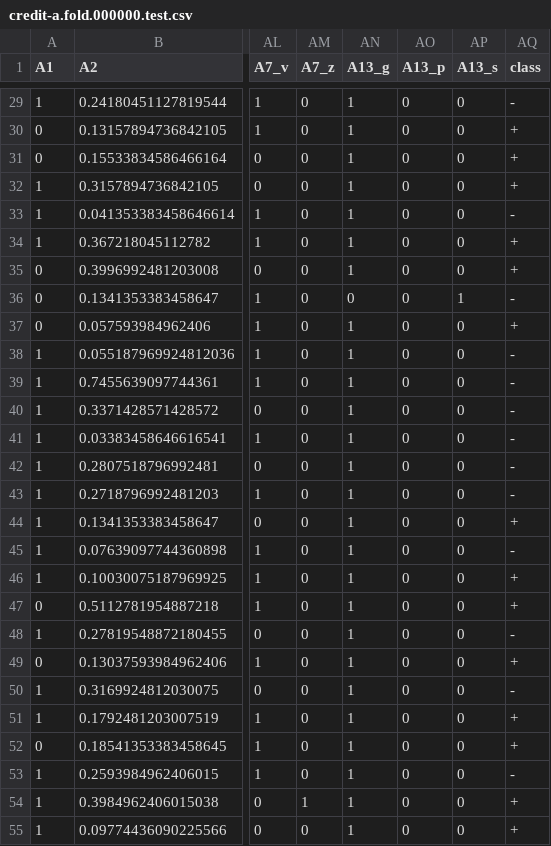
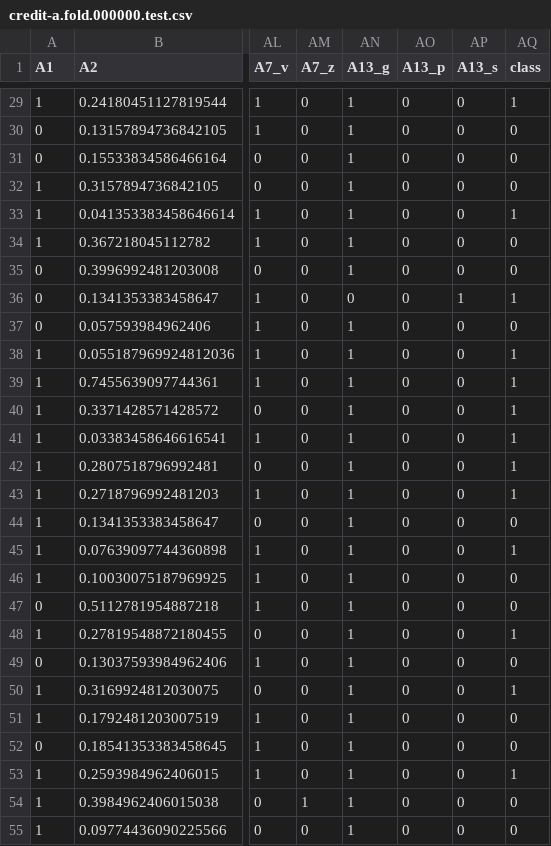
Before and after one commit to mariagt02/IML_Labs_2025_MAI, a CSV file: preprocessed/credit-a/credit-a.fold.000000.test.csv, drawn as a sheet; only a part is shown, gaps mark what is left out; the diff covers the shown part only; the diff names each change by its address in the sheet, - before the commit and + after, or states it on an @@ line.

```diff
--- a/preprocessed/credit-a/credit-a.fold.000000.test.csv
+++ b/preprocessed/credit-a/credit-a.fold.000000.test.csv
-AQ29 (class): -
+AQ29 (class): 1
-AQ30:AQ32 (class): +
+AQ30:AQ32 (class): 0
-AQ33 (class): -
+AQ33 (class): 1
-AQ34:AQ35 (class): +
+AQ34:AQ35 (class): 0
-AQ36 (class): -
+AQ36 (class): 1
-AQ37 (class): +
+AQ37 (class): 0
-AQ38:AQ43 (class): -
+AQ38:AQ43 (class): 1
-AQ44 (class): +
+AQ44 (class): 0
-AQ45 (class): -
+AQ45 (class): 1
-AQ46:AQ47 (class): +
+AQ46:AQ47 (class): 0
-AQ48 (class): -
+AQ48 (class): 1
-AQ49 (class): +
+AQ49 (class): 0
-AQ50 (class): -
+AQ50 (class): 1
-AQ51:AQ52 (class): +
+AQ51:AQ52 (class): 0
-AQ53 (class): -
+AQ53 (class): 1
-AQ54:AQ55 (class): +
+AQ54:AQ55 (class): 0
```
Also changed, not shown: 45 edited cells elsewhere in this file, preprocessed/credit-a/credit-a.fold.000000.train.csv, preprocessed/credit-a/credit-a.fold.000001.test.csv, 19 other files.
